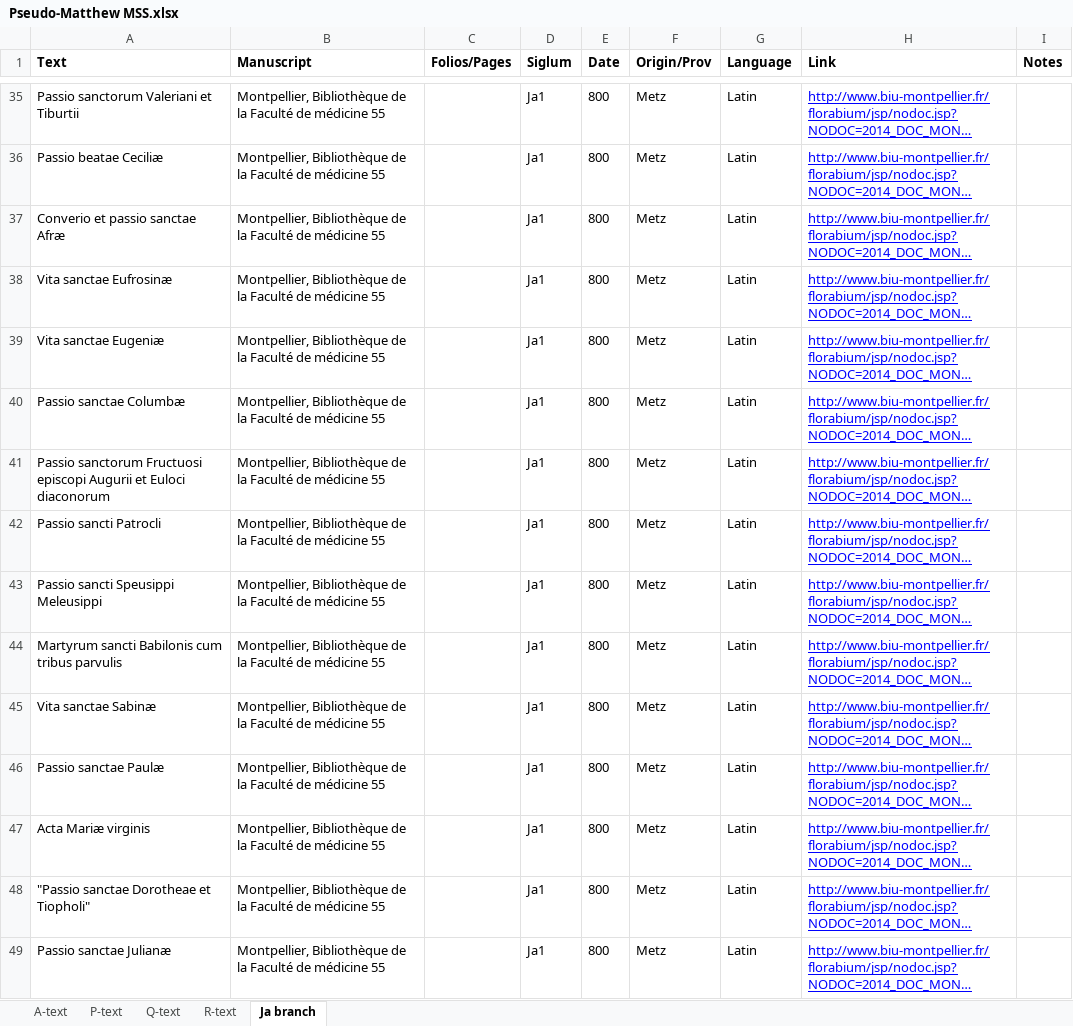
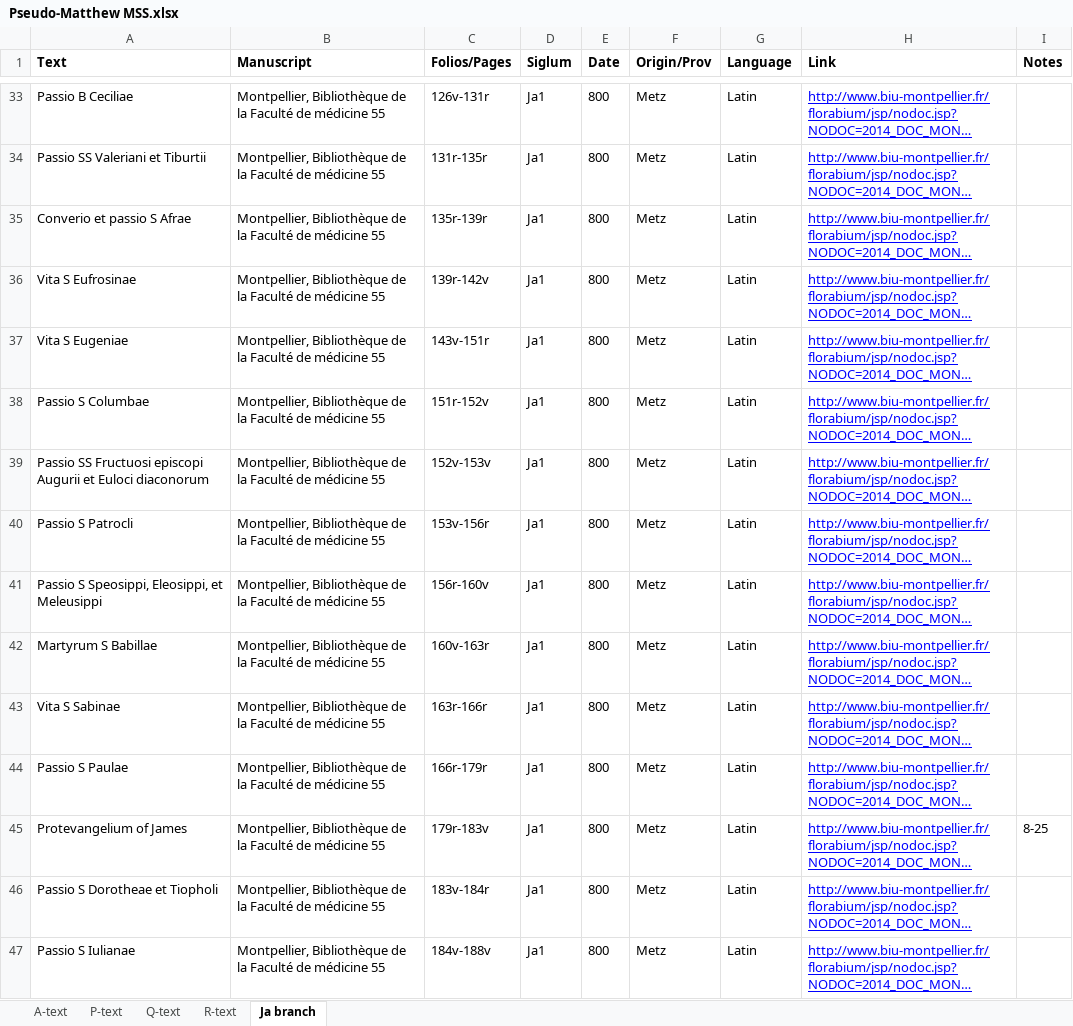
Before and after one commit to brandonwhawk/gospel-of-pseudo-matthew, an Excel workbook: Pseudo-Matthew MSS.xlsx, sheet Ja branch, drawn as a sheet; only a part is shown, gaps mark what is left out; long unchanged cells end in …; values as stored, in another font and other column widths than the file's, no borders; charts and pictures not drawn; addresses are those after the commit; the diff covers the shown part only; the diff names each change by its address in the sheet, - before the commit and + after, or states it on an @@ line.

```diff
--- a/Pseudo-Matthew MSS.xlsx (sheet Ja branch)
+++ b/Pseudo-Matthew MSS.xlsx (sheet Ja branch)
-A33 (Text): Passio sanctorum Valeriani et Tiburtii
+A33 (Text): Passio B Ceciliae
-C33 (Folios/Pages): (empty)
+C33 (Folios/Pages): 126v-131r
-A34 (Text): Passio beatae Ceciliæ
+A34 (Text): Passio SS Valeriani et Tiburtii
-C34 (Folios/Pages): (empty)
+C34 (Folios/Pages): 131r-135r
-A35 (Text): Converio et passio sanctae Afræ
+A35 (Text): Converio et passio S Afrae
-C35 (Folios/Pages): (empty)
+C35 (Folios/Pages): 135r-139r
-A36 (Text): Vita sanctae Eufrosinæ
+A36 (Text): Vita S Eufrosinae
-C36 (Folios/Pages): (empty)
+C36 (Folios/Pages): 139r-142v
-A37 (Text): Vita sanctae Eugeniæ
+A37 (Text): Vita S Eugeniae
-C37 (Folios/Pages): (empty)
+C37 (Folios/Pages): 143v-151r
-A38 (Text): Passio sanctae Columbæ
+A38 (Text): Passio S Columbae
-C38 (Folios/Pages): (empty)
+C38 (Folios/Pages): 151r-152v
-A39 (Text): Passio sanctorum Fructuosi episcopi…
+A39 (Text): Passio SS Fructuosi episcopi…
-C39 (Folios/Pages): (empty)
+C39 (Folios/Pages): 152v-153v
-A40 (Text): Passio sancti Patrocli
+A40 (Text): Passio S Patrocli
-C40 (Folios/Pages): (empty)
+C40 (Folios/Pages): 153v-156r
-A41 (Text): Passio sancti Speusippi Meleusippi
+A41 (Text): Passio S Speosippi, Eleosippi, et Meleusippi
-C41 (Folios/Pages): (empty)
+C41 (Folios/Pages): 156r-160v
-A42 (Text): Martyrum sancti Babilonis cum tribus parvulis
+A42 (Text): Martyrum S Babillae
-C42 (Folios/Pages): (empty)
+C42 (Folios/Pages): 160v-163r
-A43 (Text): Vita sanctae Sabinæ
+A43 (Text): Vita S Sabinae
-C43 (Folios/Pages): (empty)
+C43 (Folios/Pages): 163r-166r
-A44 (Text): Passio sanctae Paulæ
+A44 (Text): Passio S Paulae
-C44 (Folios/Pages): (empty)
+C44 (Folios/Pages): 166r-179r
-A45 (Text): Acta Mariæ virginis
+A45 (Text): Protevangelium of James
-C45 (Folios/Pages): (empty)
+C45 (Folios/Pages): 179r-183v
-I45 (Notes): (empty)
+I45 (Notes): 8-25
-A46 (Text): "Passio sanctae Dorotheae et Tiopholi"
+A46 (Text): Passio S Dorotheae et Tiopholi
-C46 (Folios/Pages): (empty)
+C46 (Folios/Pages): 183v-184r
-A47 (Text): Passio sanctae Julianæ
+A47 (Text): Passio S Iulianae
-C47 (Folios/Pages): (empty)
+C47 (Folios/Pages): 184v-188v
```
Also changed, not shown: 1 added row, 4 removed rows and 56 edited cells elsewhere in this sheet, sheet A-text, sheet P-text, 1 other file.
